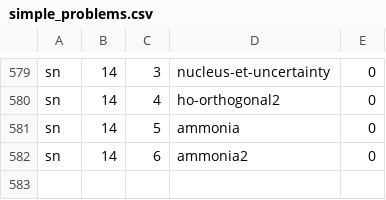
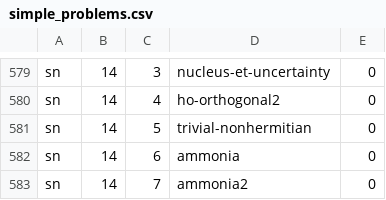
Before and after one commit to bkasel/lm, a CSV file: data/per_book/simple_problems.csv, drawn as a sheet; only a part is shown, gaps mark what is left out.

```diff
--- a/data/per_book/simple_problems.csv
+++ b/data/per_book/simple_problems.csv
@@ -580,3 +580,4 @@ sn,14,3,nucleus-et-uncertainty,0
 sn,14,4,ho-orthogonal2,0
-sn,14,5,ammonia,0
-sn,14,6,ammonia2,0
+sn,14,5,trivial-nonhermitian,0
+sn,14,6,ammonia,0
+sn,14,7,ammonia2,0
```
Also changed, not shown: data/problems.csv, 4 other files.
